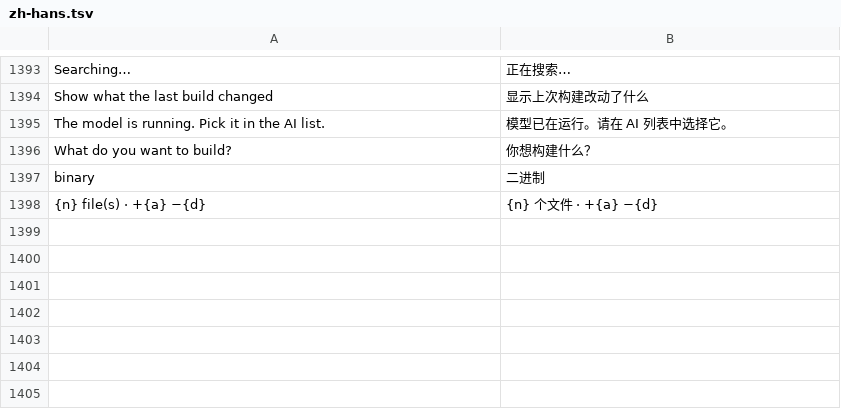
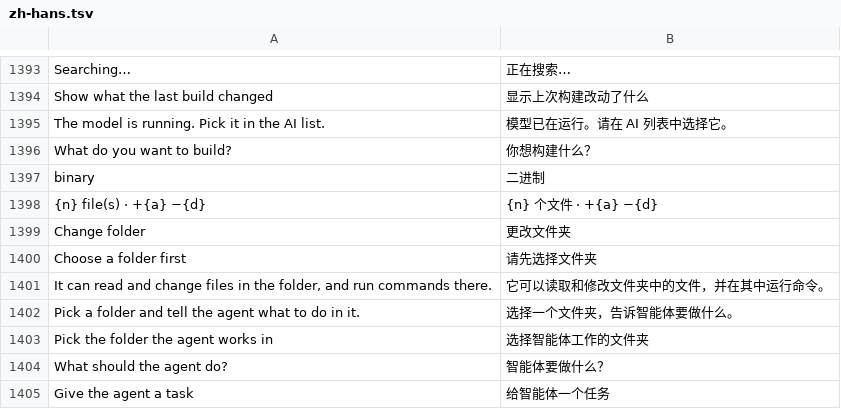
Before and after one commit to LakoMoor/Axiom, a TSV file: crates/ui-egui/src/i18n/zh-hans.tsv, drawn as a sheet; only a part is shown, gaps mark what is left out; the diff names each change by its address in the sheet, - before the commit and + after, or states it on an @@ line.

```diff
--- a/crates/ui-egui/src/i18n/zh-hans.tsv
+++ b/crates/ui-egui/src/i18n/zh-hans.tsv
+row 1399: Change folder | 更改文件夹
+row 1400: Choose a folder first | 请先选择文件夹
+row 1401: It can read and change files in the folder, and run commands there. | 它可以读取和修改文件夹中的文件，并在其中运行命令。
+row 1402: Pick a folder and tell the agent what to do in it. | 选择一个文件夹，告诉智能体要做什么。
+row 1403: Pick the folder the agent works in | 选择智能体工作的文件夹
+row 1404: What should the agent do? | 智能体要做什么？
+row 1405: Give the agent a task | 给智能体一个任务
```
Also changed, not shown: crates/ui-egui/src/i18n/ru.tsv, crates/ui-egui/src/i18n/zh-hant.tsv, 9 other files.
